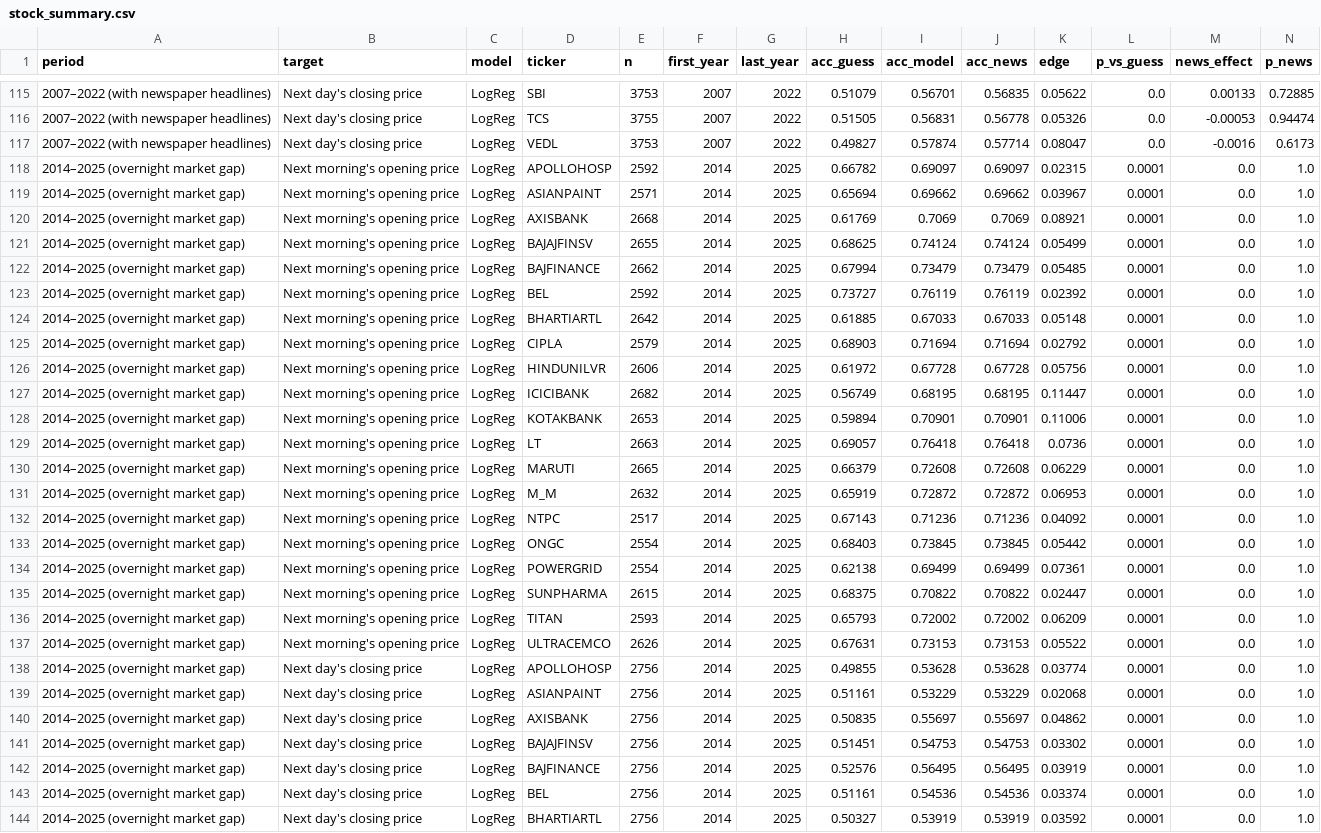
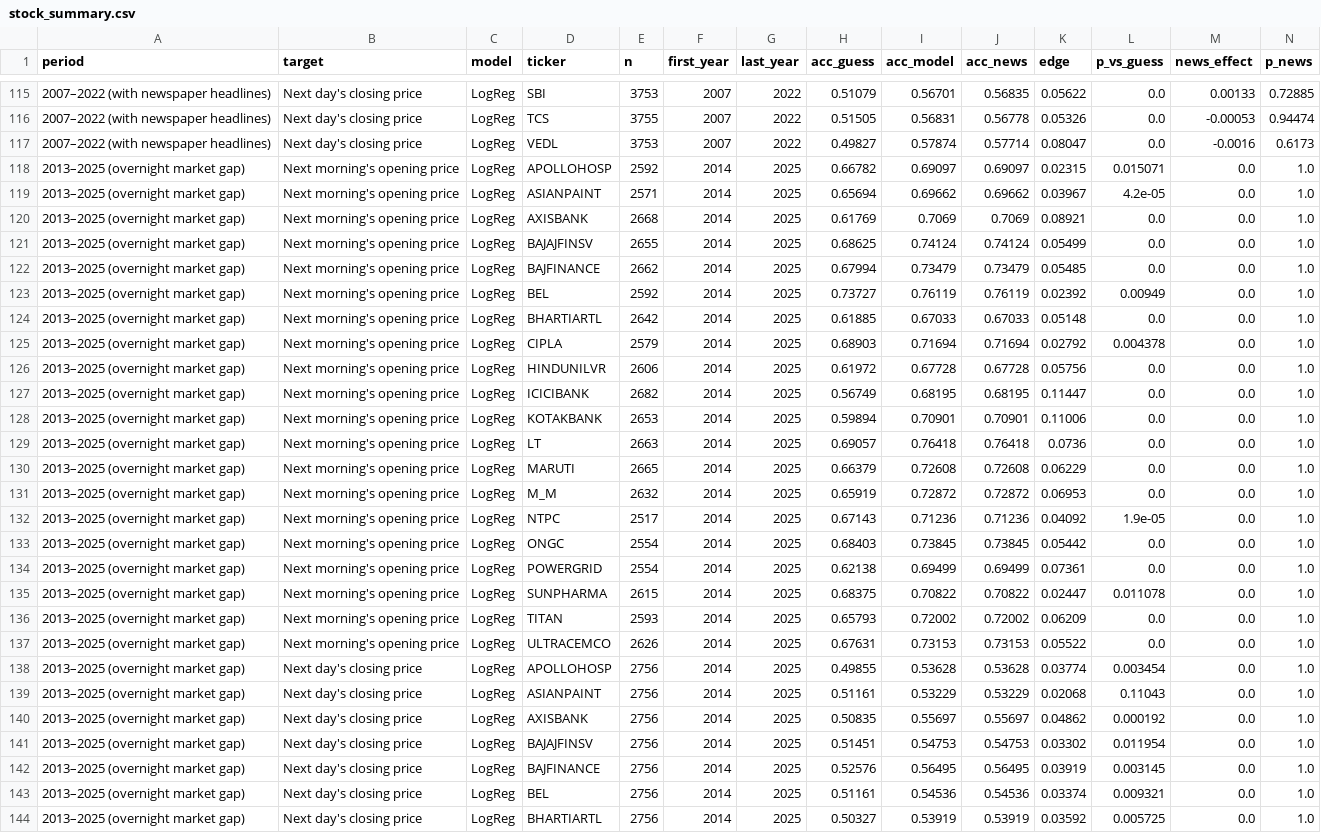
Before and after one commit to vedantdesai0765/Stock-Market-Predictor, a CSV file: reports/forecast/stock_summary.csv, drawn as a sheet; only a part is shown, gaps mark what is left out; the diff covers the shown part only; the diff names each change by its address in the sheet, - before the commit and + after, or states it on an @@ line.

```diff
--- a/reports/forecast/stock_summary.csv
+++ b/reports/forecast/stock_summary.csv
-A118:A144 (period): 2014–2025 (overnight market gap)
+A118:A144 (period): 2013–2025 (overnight market gap)
-L118 (p_vs_guess): 0.0001
+L118 (p_vs_guess): 0.015071
-L119 (p_vs_guess): 0.0001
+L119 (p_vs_guess): 4.2e-05
-L120:L122 (p_vs_guess): 0.0001
+L120:L122 (p_vs_guess): 0.0
-L123 (p_vs_guess): 0.0001
+L123 (p_vs_guess): 0.00949
-L124 (p_vs_guess): 0.0001
+L124 (p_vs_guess): 0.0
-L125 (p_vs_guess): 0.0001
+L125 (p_vs_guess): 0.004378
-L126:L131 (p_vs_guess): 0.0001
+L126:L131 (p_vs_guess): 0.0
-L132 (p_vs_guess): 0.0001
+L132 (p_vs_guess): 1.9e-05
-L133:L134 (p_vs_guess): 0.0001
+L133:L134 (p_vs_guess): 0.0
-L135 (p_vs_guess): 0.0001
+L135 (p_vs_guess): 0.011078
-L136:L137 (p_vs_guess): 0.0001
+L136:L137 (p_vs_guess): 0.0
-L138 (p_vs_guess): 0.0001
+L138 (p_vs_guess): 0.003454
-L139 (p_vs_guess): 0.0001
+L139 (p_vs_guess): 0.11043
-L140 (p_vs_guess): 0.0001
+L140 (p_vs_guess): 0.000192
-L141 (p_vs_guess): 0.0001
+L141 (p_vs_guess): 0.011954
-L142 (p_vs_guess): 0.0001
+L142 (p_vs_guess): 0.003145
-L143 (p_vs_guess): 0.0001
+L143 (p_vs_guess): 0.009321
-L144 (p_vs_guess): 0.0001
+L144 (p_vs_guess): 0.005725
```
Also changed, not shown: 26 edited cells elsewhere in this file, 2 other files.
